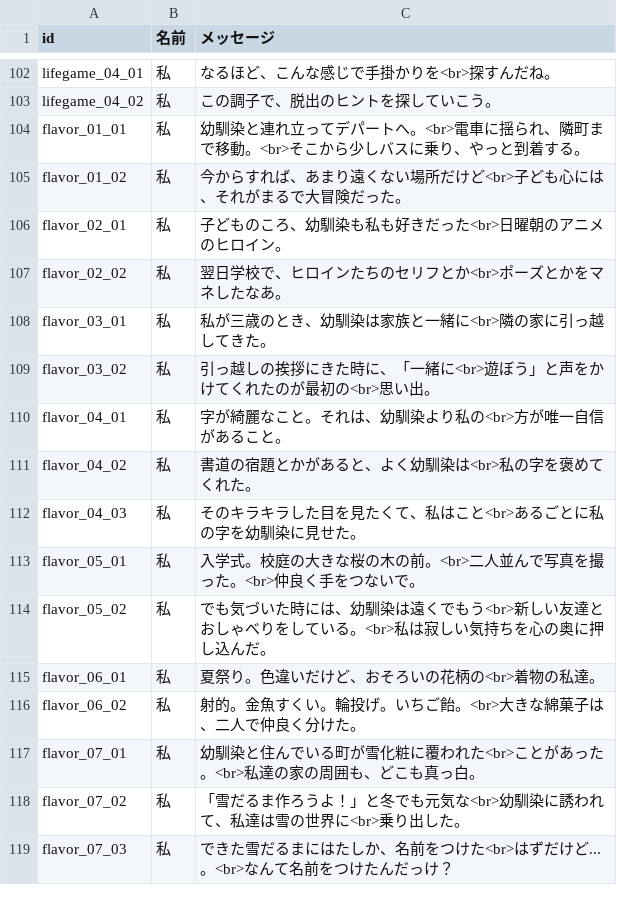
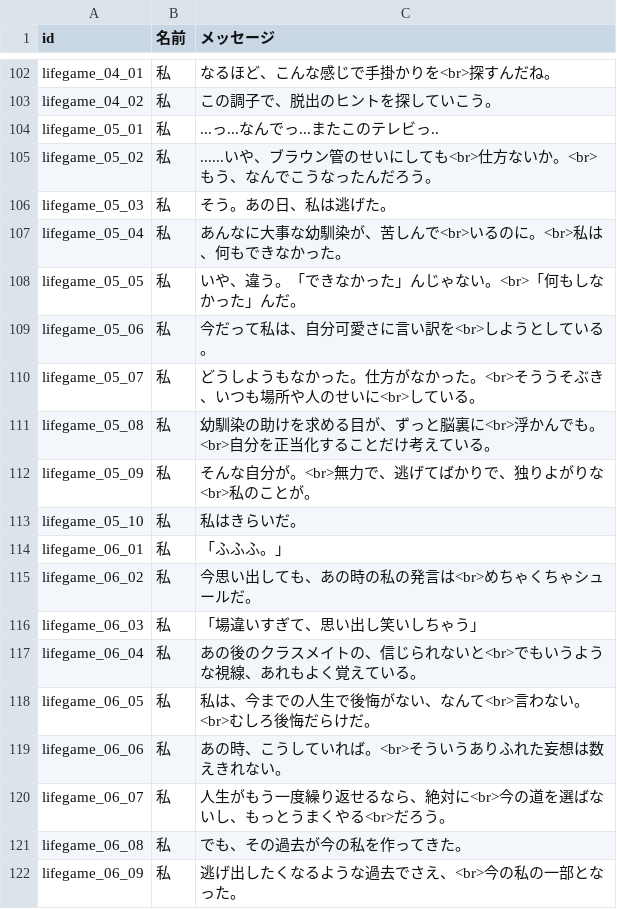
Before and after one commit to AndanteTribe/WhiteWorld, a CSV file: src/WhiteWorld.Unity/Assets/Downloads/CsvData/MessageData.csv, drawn as a sheet; only a part is shown, gaps mark what is left out; the shorter side is filled out with more unchanged rows; the diff covers the shown part only.

```diff
--- a/src/WhiteWorld.Unity/Assets/Downloads/CsvData/MessageData.csv
+++ b/src/WhiteWorld.Unity/Assets/Downloads/CsvData/MessageData.csv
@@ -103 +103,20 @@ lifegame_04_01,私,なるほど、こんな感じで手掛かりを<br>探すん
 lifegame_04_02,私,この調子で、脱出のヒントを探していこう。
+lifegame_05_01,私,...っ...なんでっ...またこのテレビっ..
+lifegame_05_02,私,......いや、ブラウン管のせいにしても<br>仕方ないか。<br>もう、なんでこうなったんだろう。
+lifegame_05_03,私,そう。あの日、私は逃げた。
+lifegame_05_04,私,あんなに大事な幼馴染が、苦しんで<br>いるのに。<br>私は、何もできなかった。
+lifegame_05_05,私,いや、違う。「できなかった」んじゃない。<br>「何もしなかった」んだ。
+lifegame_05_06,私,今だって私は、自分可愛さに言い訳を<br>しようとしている。
+lifegame_05_07,私,どうしようもなかった。仕方がなかった。<br>そううそぶき、いつも場所や人のせいに<br>している。
+lifegame_05_08,私,幼馴染の助けを求める目が、ずっと脳裏に<br>浮かんでも。<br>自分を正当化することだけ考えている。
+lifegame_05_09,私,そんな自分が。<br>無力で、逃げてばかりで、独りよがりな<br>私のことが。
+lifegame_05_10,私,私はきらいだ。
+lifegame_06_01,私,「ふふふ。」
+lifegame_06_02,私,今思い出しても、あの時の私の発言は<br>めちゃくちゃシュールだ。
+lifegame_06_03,私,「場違いすぎて、思い出し笑いしちゃう」
+lifegame_06_04,私,あの後のクラスメイトの、信じられないと<br>でもいうような視線、あれもよく覚えている。
+lifegame_06_05,私,私は、今までの人生で後悔がない、なんて<br>言わない。<br>むしろ後悔だらけだ。
+lifegame_06_06,私,あの時、こうしていれば。<br>そういうありふれた妄想は数えきれない。
+lifegame_06_07,私,人生がもう一度繰り返せるなら、絶対に<br>今の道を選ばないし、もっとうまくやる<br>だろう。
+lifegame_06_08,私,でも、その過去が今の私を作ってきた。
+lifegame_06_09,私,逃げ出したくなるような過去でさえ、<br>今の私の一部となった。
```
Also changed, not shown: 15 added rows elsewhere in this file, 1 other file.
